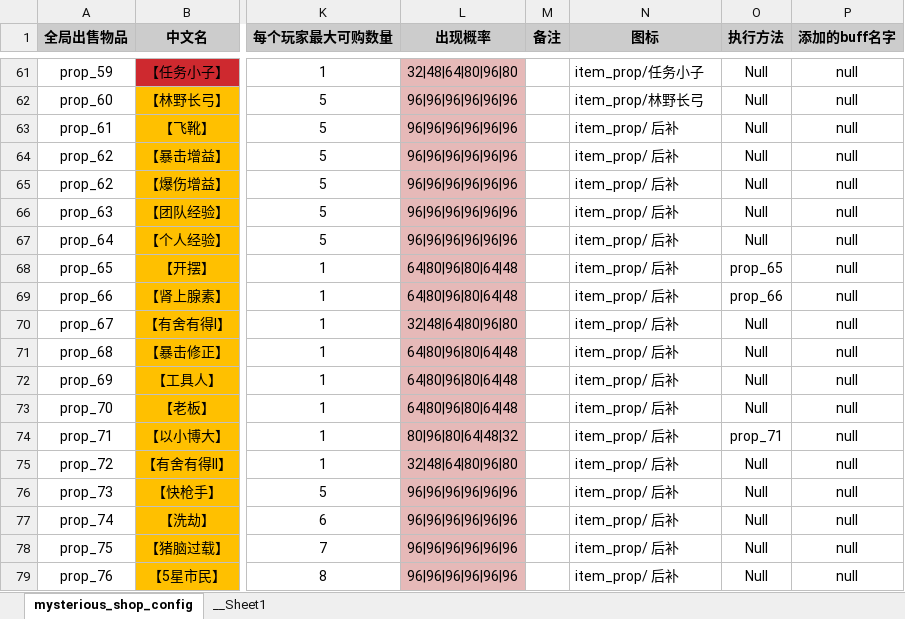
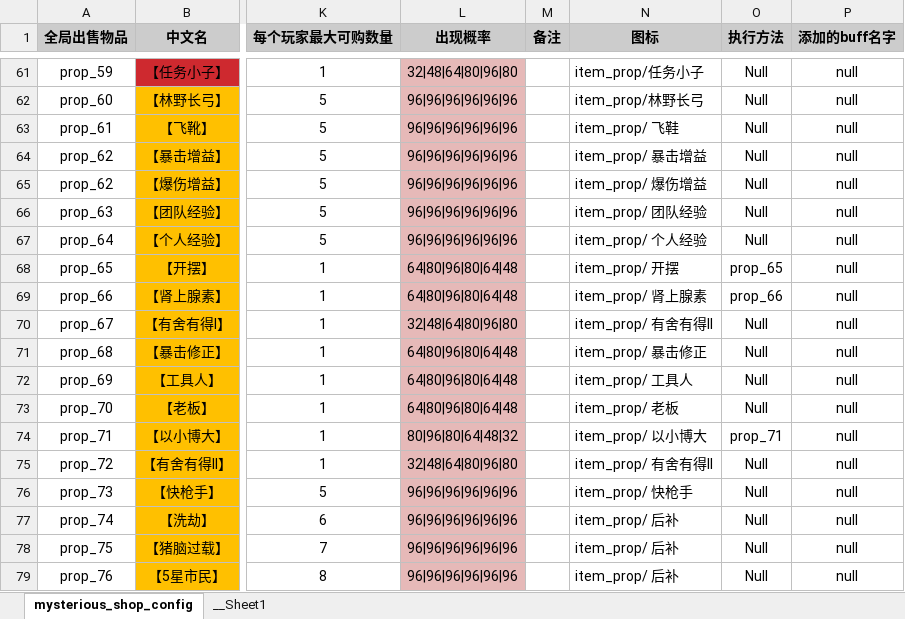
Before and after one commit to YPYT1/nobody, an Excel workbook: excels/config/game/shop/mysterious_shop_config.xlsx, sheet mysterious_shop_config, drawn as a sheet; only a part is shown, gaps mark what is left out; values as stored, in another font and other column widths than the file's, no borders; conditional formats not drawn; the diff names each change by its address in the sheet, - before the commit and + after, or states it on an @@ line.

```diff
--- a/excels/config/game/shop/mysterious_shop_config.xlsx (sheet mysterious_shop_config)
+++ b/excels/config/game/shop/mysterious_shop_config.xlsx (sheet mysterious_shop_config)
-N63 (图标): item_prop/ 后补
+N63 (图标): item_prop/ 飞鞋
-N64 (图标): item_prop/ 后补
+N64 (图标): item_prop/ 暴击增益
-N65 (图标): item_prop/ 后补
+N65 (图标): item_prop/ 爆伤增益
-N66 (图标): item_prop/ 后补
+N66 (图标): item_prop/ 团队经验
-N67 (图标): item_prop/ 后补
+N67 (图标): item_prop/ 个人经验
-N68 (图标): item_prop/ 后补
+N68 (图标): item_prop/ 开摆
-N69 (图标): item_prop/ 后补
+N69 (图标): item_prop/ 肾上腺素
-N70 (图标): item_prop/ 后补
+N70 (图标): item_prop/ 有舍有得II
-N71 (图标): item_prop/ 后补
+N71 (图标): item_prop/ 暴击修正
-N72 (图标): item_prop/ 后补
+N72 (图标): item_prop/ 工具人
-N73 (图标): item_prop/ 后补
+N73 (图标): item_prop/ 老板
-N74 (图标): item_prop/ 后补
+N74 (图标): item_prop/ 以小博大
-N75 (图标): item_prop/ 后补
+N75 (图标): item_prop/ 有舍有得II
-N76 (图标): item_prop/ 后补
+N76 (图标): item_prop/ 快枪手
```
Also changed, not shown: excels/npc_heroes_custom.xlsx, 13 other files.
